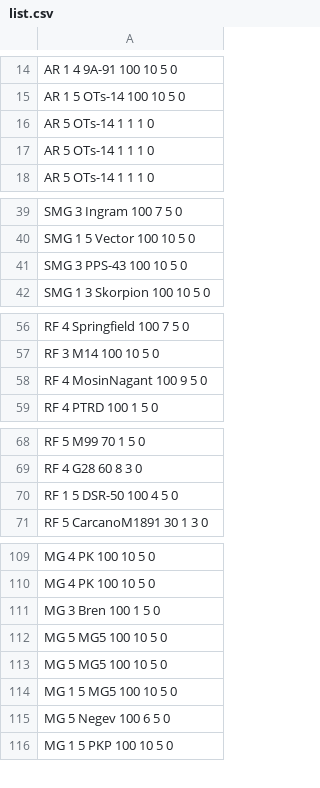
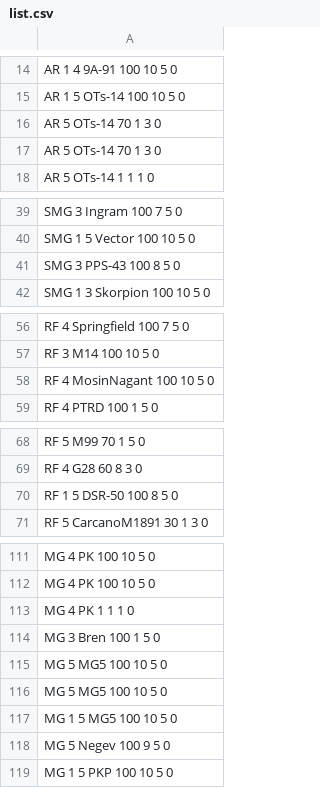
Before and after one commit to mnpqraven/gf, a CSV file: dbs/list.csv, drawn as a sheet; only a part is shown, gaps mark what is left out; the diff covers the shown part only.

```diff
--- a/dbs/list.csv
+++ b/dbs/list.csv
@@ -15,4 +15,4 @@ AR 1 4 9A-91 100 10 5 0
 AR 1 5 OTs-14 100 10 5 0
-AR  5 OTs-14 1 1 1 0
-AR  5 OTs-14 1 1 1 0
+AR  5 OTs-14 70 1 3 0
+AR  5 OTs-14 70 1 3 0
 AR  5 OTs-14 1 1 1 0
@@ -40,3 +40,3 @@ SMG  3 Ingram 100 7 5 0
 SMG 1 5 Vector 100 10 5 0
-SMG  3 PPS-43 100 10 5 0
+SMG  3 PPS-43 100 8 5 0
 SMG 1 3 Skorpion 100 10 5 0
@@ -57,3 +57,3 @@ RF  4 Springfield 100 7 5 0
 RF  3 M14 100 10 5 0
-RF  4 MosinNagant 100 9 5 0
+RF  4 MosinNagant 100 10 5 0
 RF  4 PTRD 100 1 5 0
@@ -69,3 +69,3 @@ RF  5 M99 70 1 5 0
 RF  4 G28 60 8 3 0
-RF 1 5 DSR-50 100 4 5 0
+RF 1 5 DSR-50 100 8 5 0
 RF  5 CarcanoM1891 30 1 3 0
@@ -110,2 +112,3 @@ MG  4 PK 100 10 5 0
 MG  4 PK 100 10 5 0
+MG  4 PK 1 1 1 0
 MG  3 Bren 100 1 5 0
@@ -114,3 +117,3 @@ MG  5 MG5 100 10 5 0
 MG 1 5 MG5 100 10 5 0
-MG  5 Negev 100 6 5 0
+MG  5 Negev 100 9 5 0
 MG 1 5 PKP 100 10 5 0
```
Also changed, not shown: 2 added rows elsewhere in this file, dbs/dolllist_output.csv, 4 other files.
